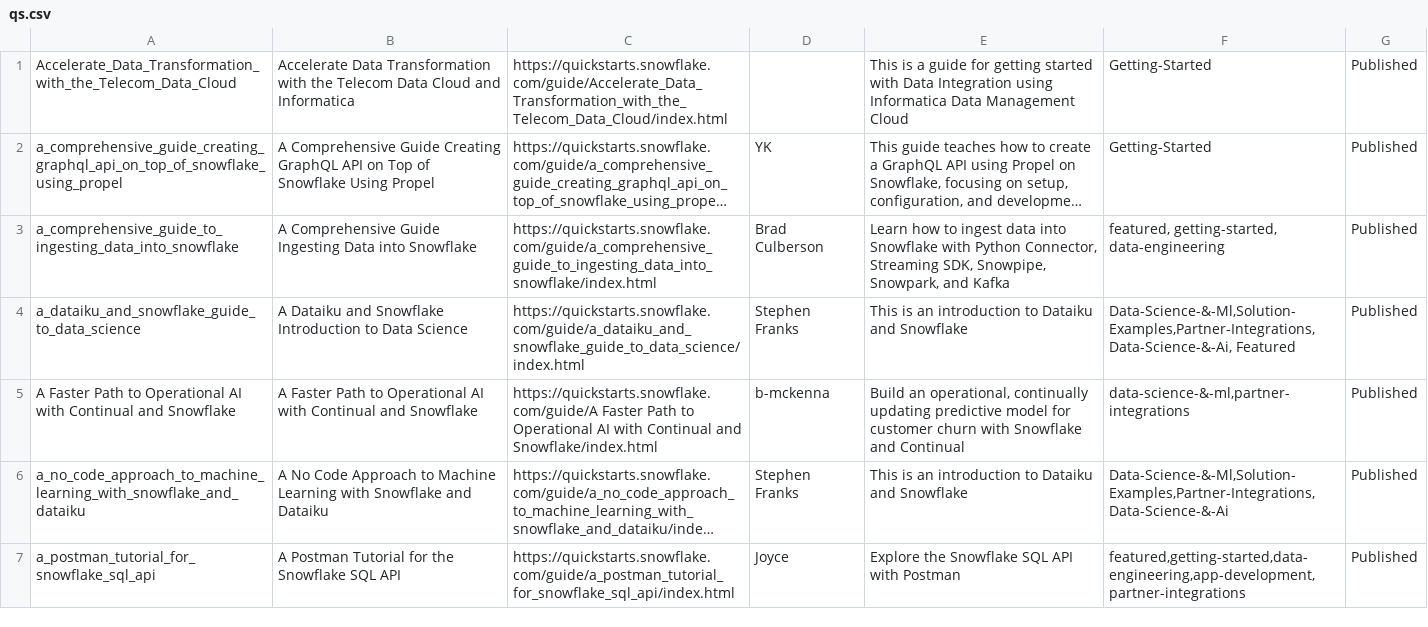
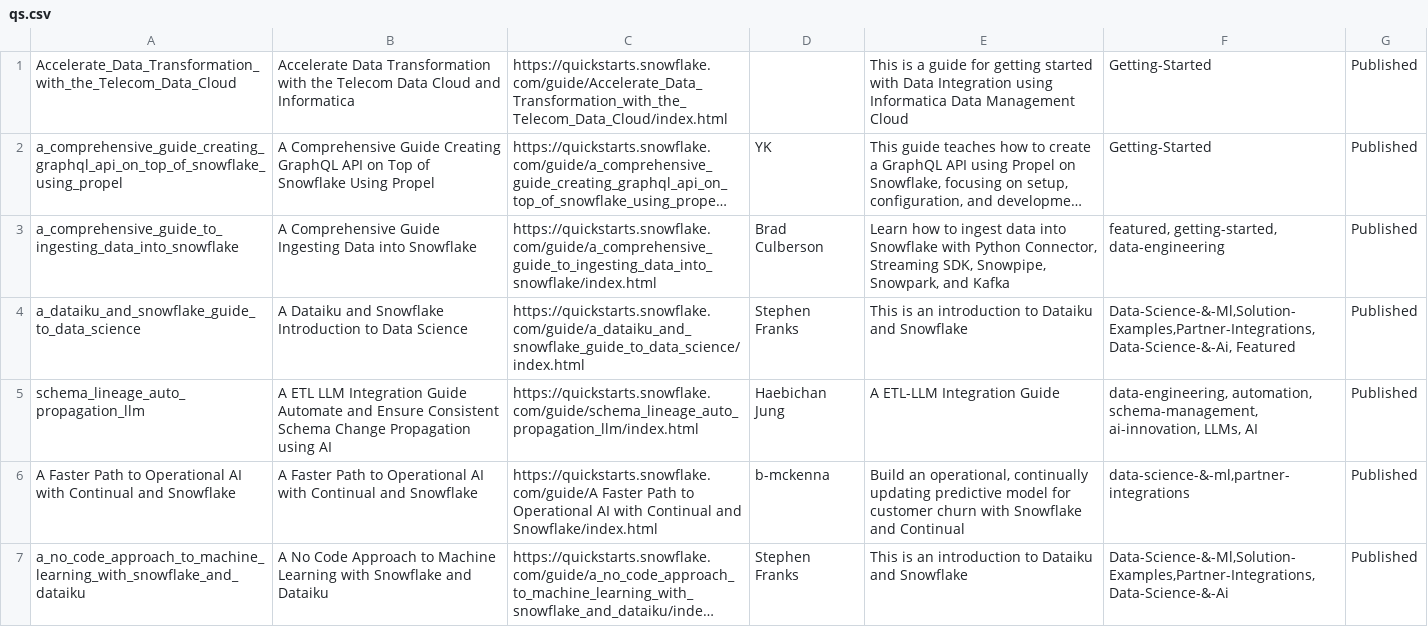
Before and after one commit to iamontheinet/quickstarts-on-snowflake, a CSV file: qs.csv, drawn as a sheet; only a part is shown; the shorter side is filled out with more unchanged rows; long unchanged cells end in …; the diff covers the shown part only; the diff names each change by its address in the sheet, - before the commit and + after, or states it on an @@ line.

Commit message:
Updated qs list

```diff
--- a/qs.csv
+++ b/qs.csv
+row 5: schema_lineage_auto_propagation_llm | A ETL LLM Integration Guide Automate and Ensure Consistent Schema Change Propagation using AI | https://quickstarts.snowflake.com/guide/schema_lineage_auto_propagation_llm/index.html | Haebichan Jung | A ETL-LLM Integration Guide | data-engineering, automation, schema-management, ai-innovation, LLMs, AI | Published
```
Also changed, not shown: 1 added row elsewhere in this file.
